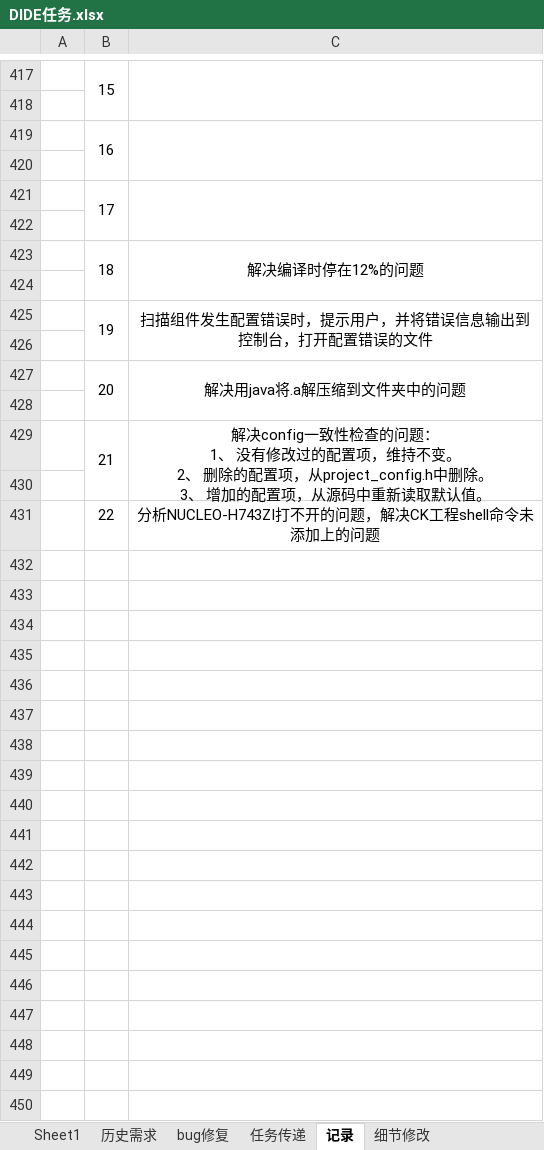
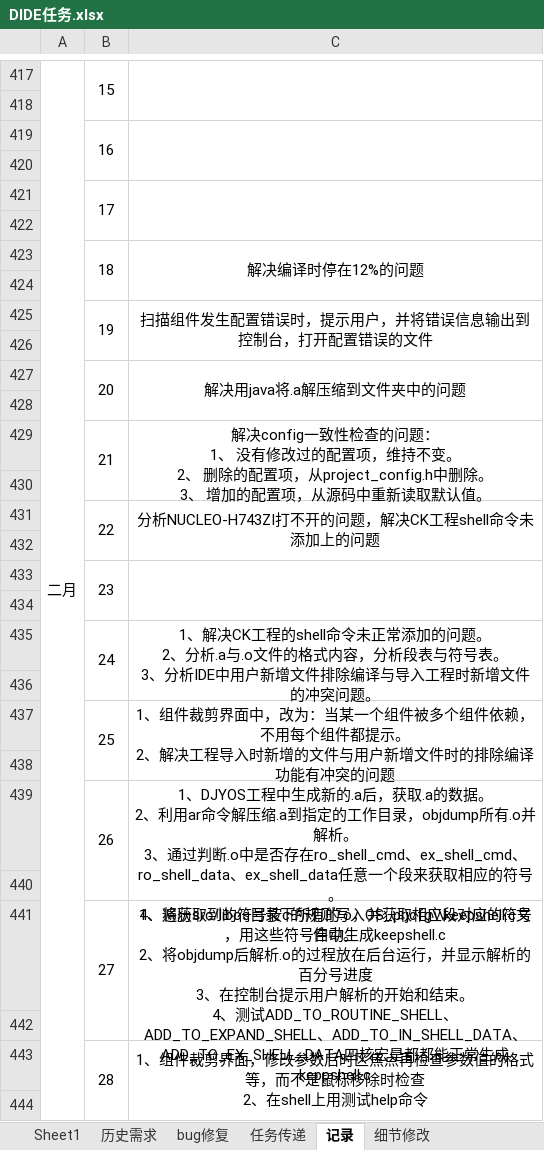
Before and after one commit to ErikForChan/MyPractice, an Excel workbook: 文档/IDE/DIDE任务.xlsx, sheet 记录, drawn as a sheet; only a part is shown, gaps mark what is left out; values as stored, in another font and other column widths than the file's, no borders; ↵ is a line break in a cell; the diff covers the shown part only; the diff names each change by its address in the sheet, - before the commit and + after, or states it on an @@ line.

```diff
--- a/文档/IDE/DIDE任务.xlsx (sheet 记录)
+++ b/文档/IDE/DIDE任务.xlsx (sheet 记录)
-A417: (empty)
+A417: 二月
+A417:A444 merged
+B431:B432 merged
+C431:C432 merged
+row 432: (empty)
+row 433:  | 23
+row 434: (empty)
+row 435:  | 24 | 1、解决CK工程的shell命令未正常添加的问题。 ↵ 2、分析.a与.o文件的格式内容，分析段表与符号表。 ↵ 3、分析IDE中用户新增文件排除编译与导入工程时新增文件的冲突问题。
+row 436: (empty)
+row 437:  | 25 | 1、组件裁剪界面中，改为：当某一个组件被多个组件依赖，不用每个组件都提示。 ↵ 2、解决工程导入时新增的文件与用户新增文件时的排除编译功能有冲突的问题
+row 438: (empty)
+row 439:  | 26 | 1、DJYOS工程中生成新的.a后，获取.a的数据。 ↵ 2、利用ar命令解压缩.a到指定的工作目录，objdump所有.o并解析。 ↵ 3、通过判断.o中是否存在ro_shell_cmd、ex_shell_cmd、ro_shell_data、ex_shell_data任意一个段来获取相应的符号。 ↵ 4、将获取到的符号按c的规则写入OS_prjcfg\\keepshell.c文件中。
+row 440: (empty)
+row 441:  | 27 | 1、遍历src/libos目录下所有的.o，并获取相应段对应的符号，用这些符号自动生成keepshell.c ↵ 2、将objdump后解析.o的过程放在后台运行，并显示解析的百分号进度 ↵ 3、在控制台提示用户解析的开始和结束。 ↵ 4、测试ADD_TO_ROUTINE_SHELL、ADD_TO_EXPAND_SHELL、ADD_TO_IN_SHELL_DATA、ADD_TO_EX_SHELL_DATA四核宏是都都能正常生成keppshell.c
+row 442: (empty)
+row 443:  | 28 | 1、组件裁剪界面，修改参数后时区焦点再检查参数值的格式等，而不是鼠标移除时检查 ↵ 2、在shell上用测试help命令
+row 444: (empty)
```
Also changed, not shown: 61 added rows, 1 edited cell and merged cells elsewhere in this sheet.
